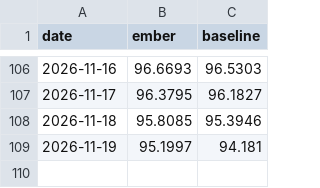
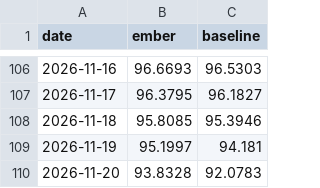
Before and after one commit to DuiArte/ltcma, a CSV file: data/ember_papertrack.csv, drawn as a sheet; only a part is shown, gaps mark what is left out; the diff names each change by its address in the sheet, - before the commit and + after, or states it on an @@ line.

```diff
--- a/data/ember_papertrack.csv
+++ b/data/ember_papertrack.csv
+row 110: 2026-11-20 | 93.8328 | 92.0783
```
Also changed, not shown: data/picks_history.csv, data/priced_in.csv, 31 other files.
